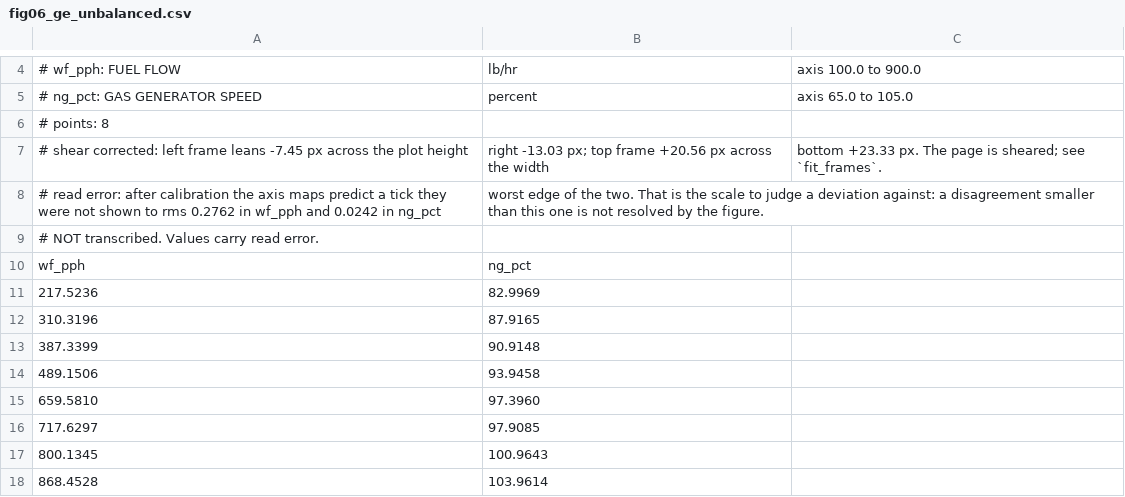
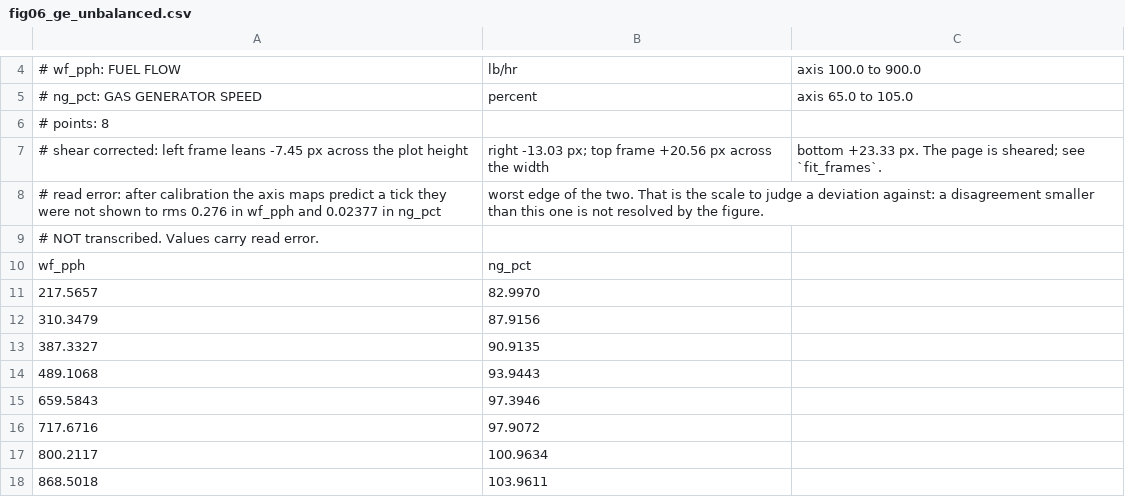
Before and after one commit to evrenge/t700-engine-model, a CSV file: data/reference/fig06_ge_unbalanced.csv, drawn as a sheet; only a part is shown, gaps mark what is left out.

```diff
--- a/data/reference/fig06_ge_unbalanced.csv
+++ b/data/reference/fig06_ge_unbalanced.csv
@@ -7,12 +7,12 @@
 # shear corrected: left frame leans -7.45 px across the plot height, right -13.03 px; top frame +20.56 px across the width, bottom +23.33 px. The page is sheared; see `fit_frames`.
-# read error: after calibration the axis maps predict a tick they were not shown to rms 0.2762 in wf_pph and 0.0242 in ng_pct, worst edge of the two. That is the scale to judge a deviation against: a disagreement smaller than this one is not resolved by the figure.
+# read error: after calibration the axis maps predict a tick they were not shown to rms 0.276 in wf_pph and 0.02377 in ng_pct, worst edge of the two. That is the scale to judge a deviation against: a disagreement smaller than this one is not resolved by the figure.
 # NOT transcribed. Values carry read error.
 wf_pph,ng_pct
-217.5236,82.9969
-310.3196,87.9165
-387.3399,90.9148
-489.1506,93.9458
-659.5810,97.3960
-717.6297,97.9085
-800.1345,100.9643
-868.4528,103.9614
+217.5657,82.9970
+310.3479,87.9156
+387.3327,90.9135
+489.1068,93.9443
+659.5843,97.3946
+717.6716,97.9072
+800.2117,100.9634
+868.5018,103.9611
```
Also changed, not shown: data/reference/fig06_ge_status81.csv, data/reference/fig06_realtime.csv, 7 other files.
